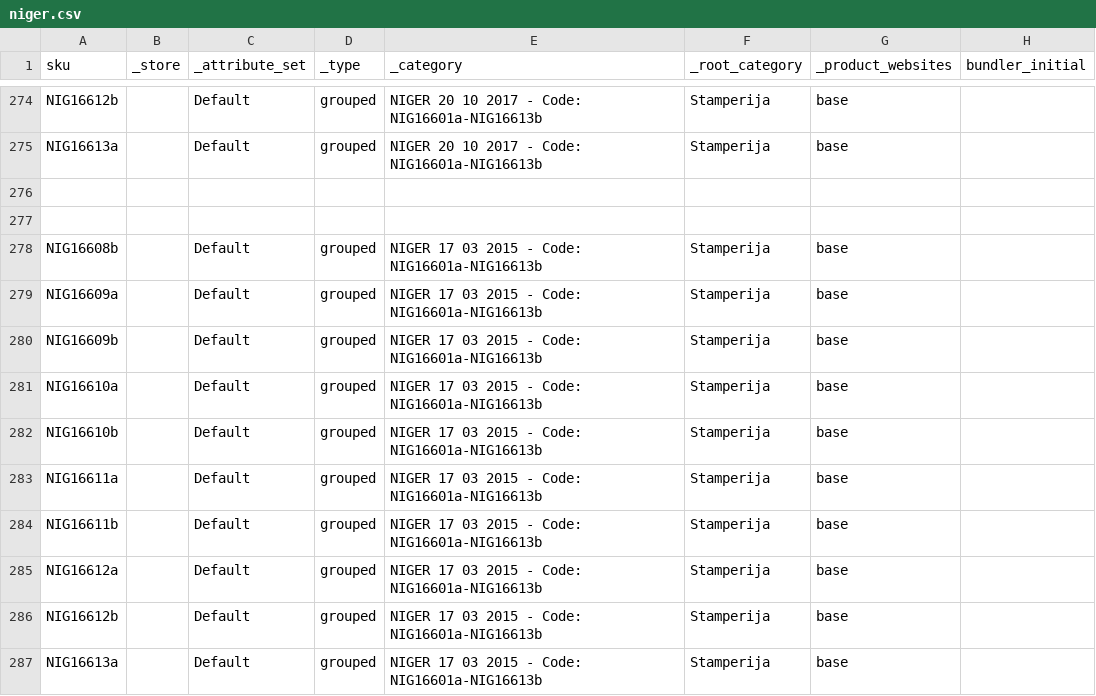
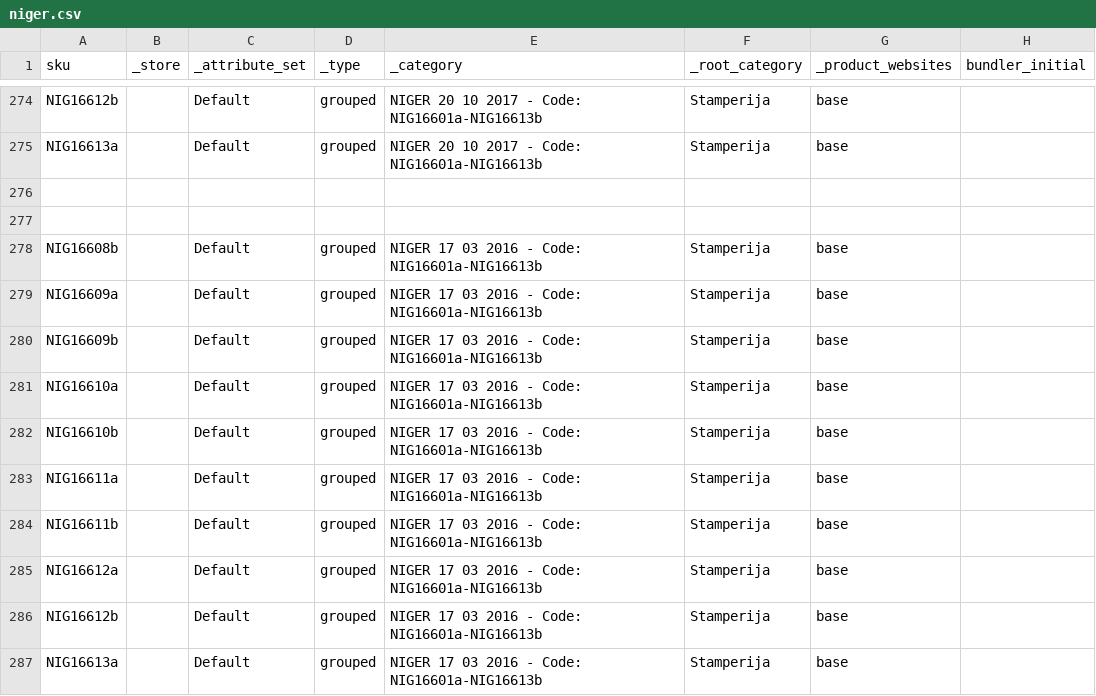
Before and after one commit to ErnestasZ/SaliuSvetaines, a CSV file: niger.csv, drawn as a sheet; only a part is shown, gaps mark what is left out; the diff names each change by its address in the sheet, - before the commit and + after, or states it on an @@ line.

Commit message:
Add view category and stamps

```diff
--- a/niger.csv
+++ b/niger.csv
-E278:E287 (_category): NIGER 17 03 2015 - Code: NIG16601a-NIG16613b
+E278:E287 (_category): NIGER 17 03 2016 - Code: NIG16601a-NIG16613b
```
Also changed, not shown: 7 other files.
